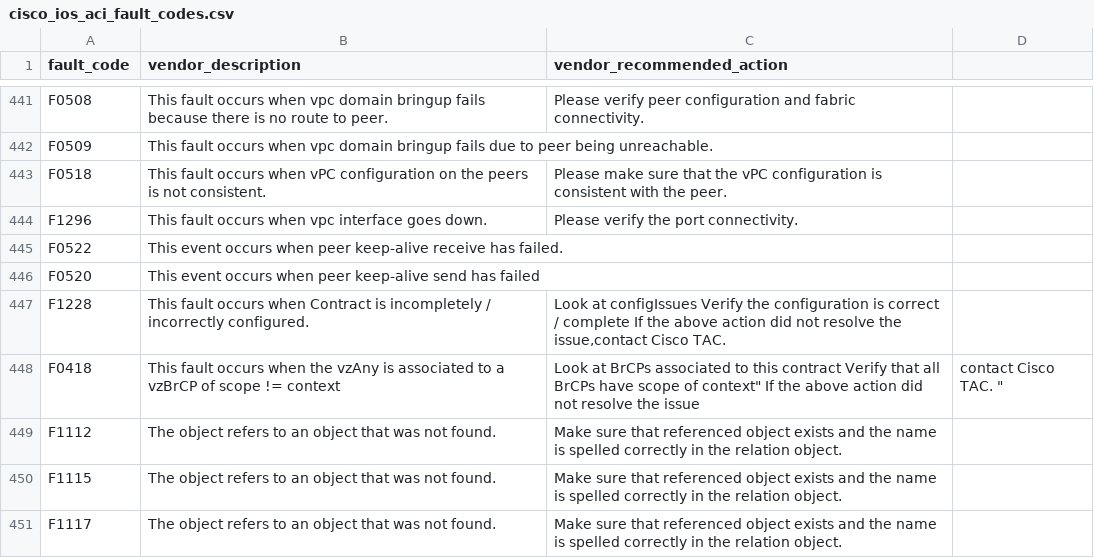
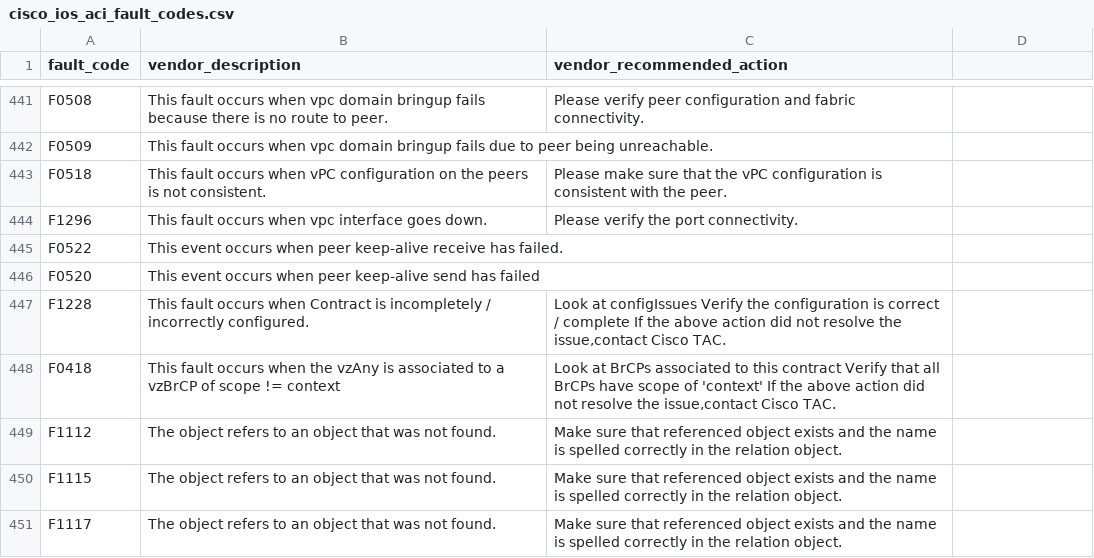
Before and after one commit to inspired/TA-cisco_ios, a CSV file: lookups/cisco_ios_aci_fault_codes.csv, drawn as a sheet; only a part is shown, gaps mark what is left out.

Commit message:
Update cisco_ios_aci_fault_codes.csv

```diff
--- a/lookups/cisco_ios_aci_fault_codes.csv
+++ b/lookups/cisco_ios_aci_fault_codes.csv
@@ -447,3 +447,3 @@
 "F1228","This fault occurs when Contract is incompletely / incorrectly configured.","Look at configIssues Verify the configuration is correct / complete If the above action did not resolve the issue,contact Cisco TAC. "
-"F0418","This fault occurs when the vzAny is associated to a vzBrCP of scope != context","Look at BrCPs associated to this contract Verify that all BrCPs have scope of "context" If the above action did not resolve the issue,contact Cisco TAC. "
+"F0418","This fault occurs when the vzAny is associated to a vzBrCP of scope != context","Look at BrCPs associated to this contract Verify that all BrCPs have scope of 'context' If the above action did not resolve the issue,contact Cisco TAC. "
 "F1112","The object refers to an object that was not found.","Make sure that referenced object exists and the name is spelled correctly in the relation object. "
```
